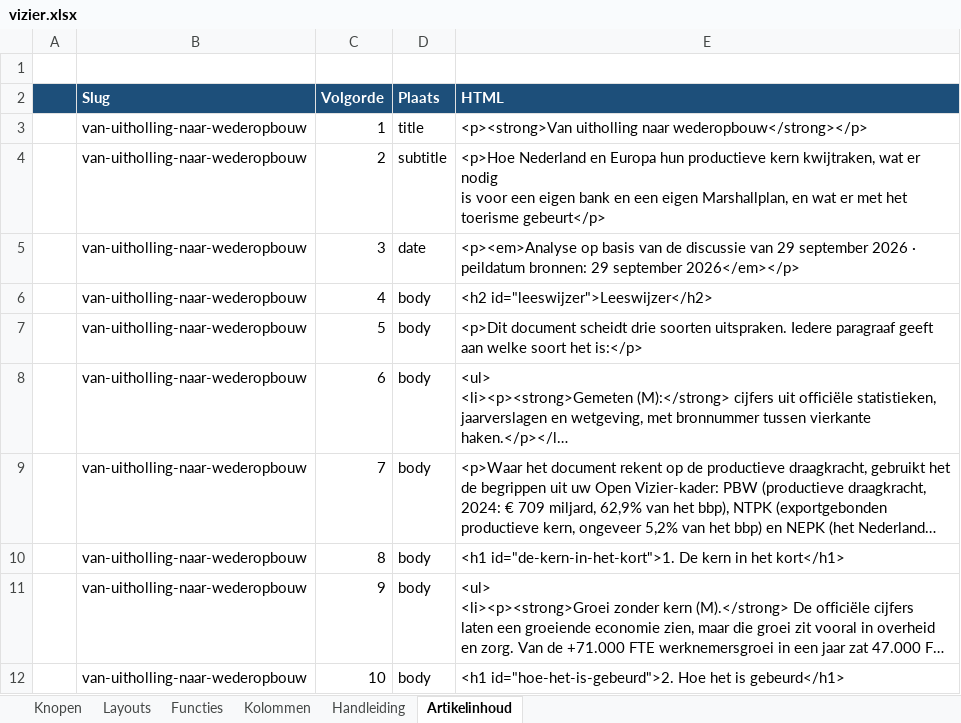
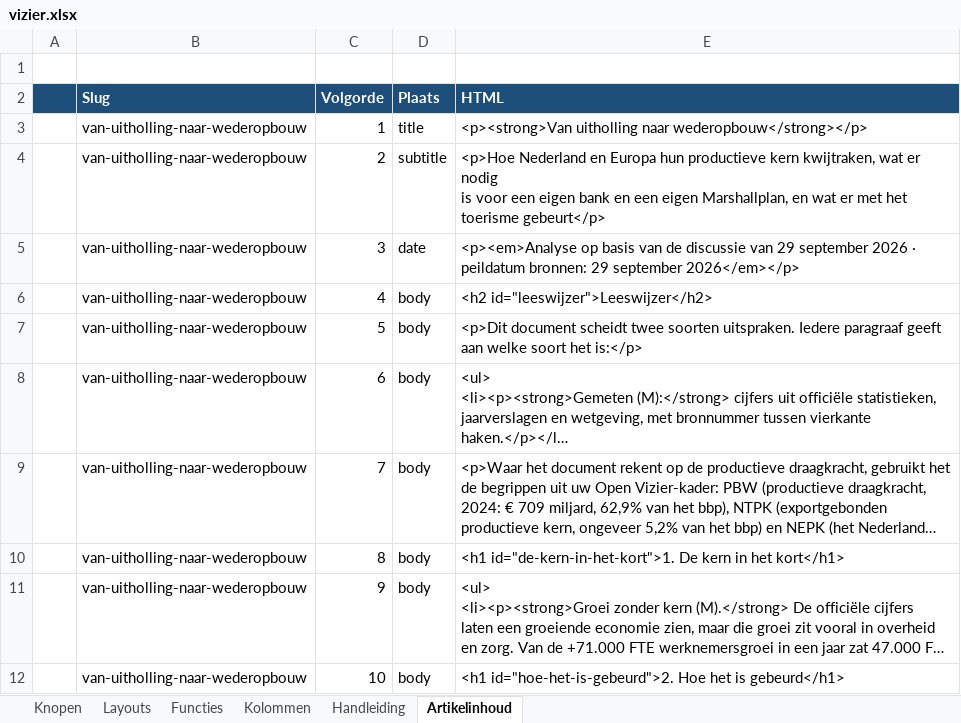
Before and after one commit to koosvanM/openvizier, an Excel workbook: nl/_data/vizier.xlsx, sheet Artikelinhoud, drawn as a sheet; only a part is shown; long unchanged cells end in …; values as stored, in another font and other column widths than the file's, no borders; the diff names each change by its address in the sheet, - before the commit and + after, or states it on an @@ line.

Commit message:
Corrigeer leeswijzer: twee soorten uitspraken

```diff
--- a/nl/_data/vizier.xlsx (sheet Artikelinhoud)
+++ b/nl/_data/vizier.xlsx (sheet Artikelinhoud)
-E7 (HTML): …document scheidt drie soorten uitspraken.…
+E7 (HTML): …document scheidt twee soorten uitspraken.…
```
Also changed, not shown: 1 other file.
